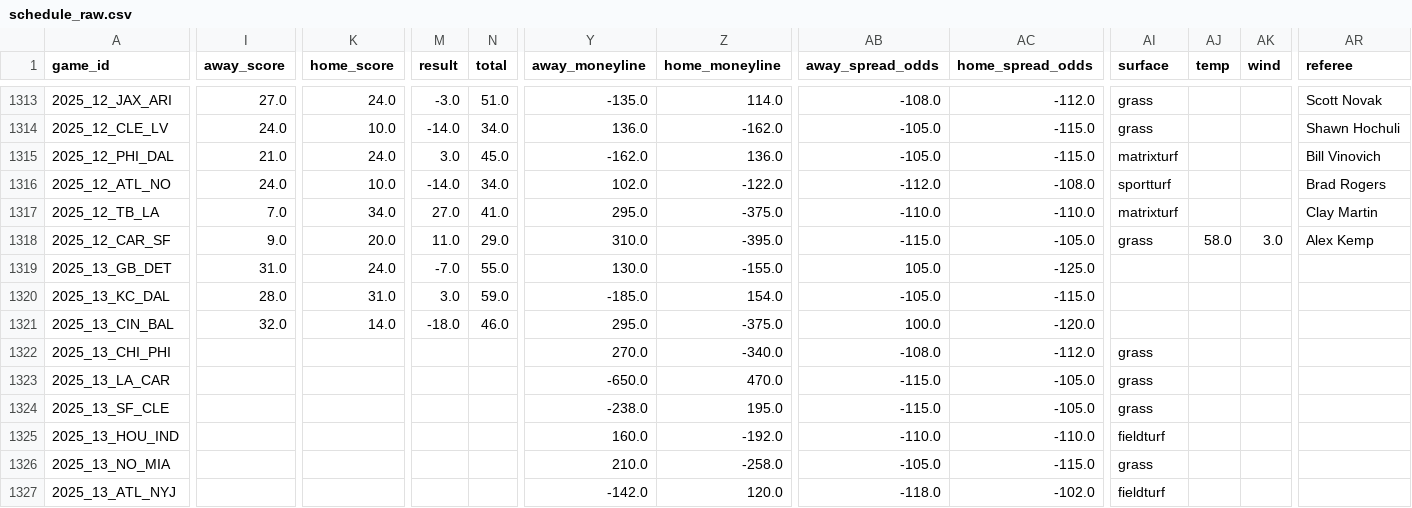
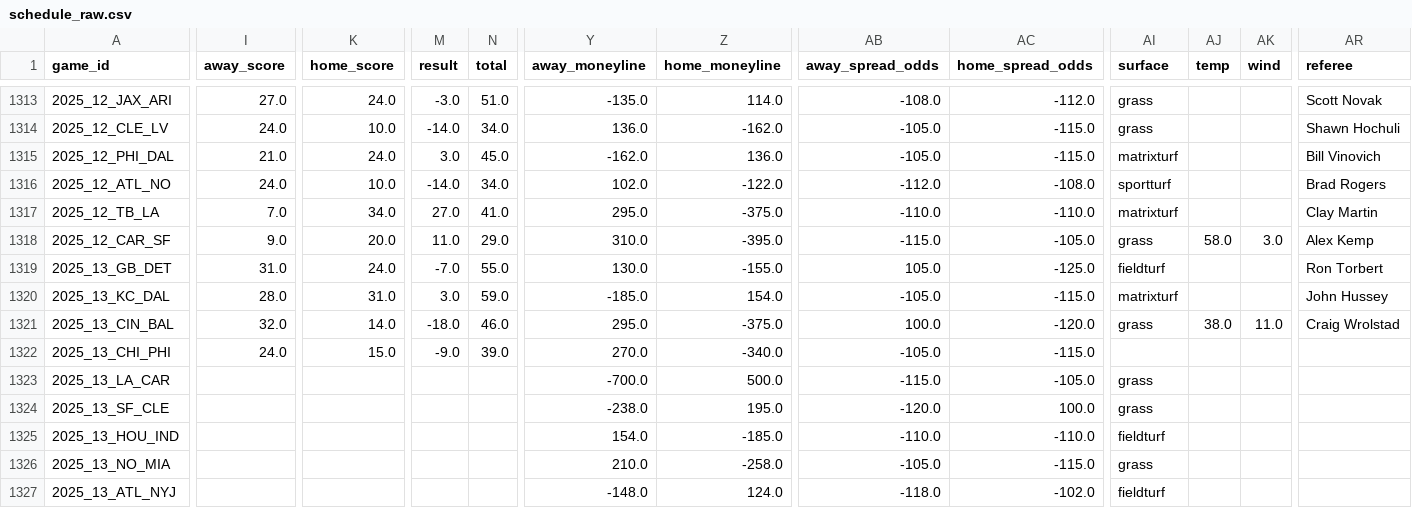
Before and after one commit to dstaggs-15/fantasymanager25, a CSV file: docs/data/raw/schedule_raw.csv, drawn as a sheet; only a part is shown, gaps mark what is left out; the diff covers the shown part only; the diff names each change by its address in the sheet, - before the commit and + after, or states it on an @@ line.

```diff
--- a/docs/data/raw/schedule_raw.csv
+++ b/docs/data/raw/schedule_raw.csv
-AI1319 (surface): (empty)
+AI1319 (surface): fieldturf
-AR1319 (referee): (empty)
+AR1319 (referee): Ron Torbert
-AI1320 (surface): (empty)
+AI1320 (surface): matrixturf
-AR1320 (referee): (empty)
+AR1320 (referee): John Hussey
-AI1321 (surface): (empty)
+AI1321 (surface): grass
-AJ1321 (temp): (empty)
+AJ1321 (temp): 38.0
-AK1321 (wind): (empty)
+AK1321 (wind): 11.0
-AR1321 (referee): (empty)
+AR1321 (referee): Craig Wrolstad
-I1322 (away_score): (empty)
+I1322 (away_score): 24.0
-K1322 (home_score): (empty)
+K1322 (home_score): 15.0
-M1322 (result): (empty)
+M1322 (result): -9.0
-N1322 (total): (empty)
+N1322 (total): 39.0
-AB1322 (away_spread_odds): -108.0
+AB1322 (away_spread_odds): -105.0
-AC1322 (home_spread_odds): -112.0
+AC1322 (home_spread_odds): -115.0
-AI1322 (surface): grass
+AI1322 (surface): (empty)
-Y1323 (away_moneyline): -650.0
+Y1323 (away_moneyline): -700.0
-Z1323 (home_moneyline): 470.0
+Z1323 (home_moneyline): 500.0
-AB1324 (away_spread_odds): -115.0
+AB1324 (away_spread_odds): -120.0
-AC1324 (home_spread_odds): -105.0
+AC1324 (home_spread_odds): 100.0
-Y1325 (away_moneyline): 160.0
+Y1325 (away_moneyline): 154.0
-Z1325 (home_moneyline): -192.0
+Z1325 (home_moneyline): -185.0
-Y1327 (away_moneyline): -142.0
+Y1327 (away_moneyline): -148.0
-Z1327 (home_moneyline): 120.0
+Z1327 (home_moneyline): 124.0
```
Also changed, not shown: 52 edited cells elsewhere in this file.
